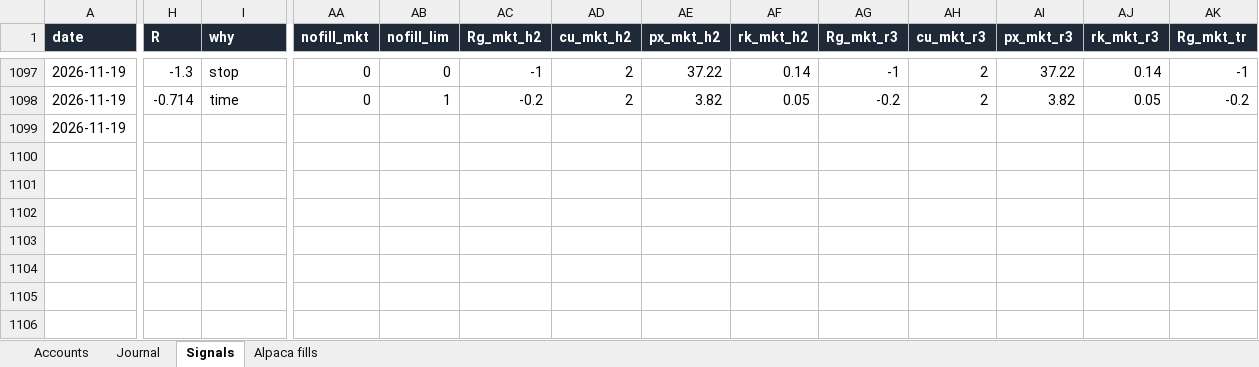
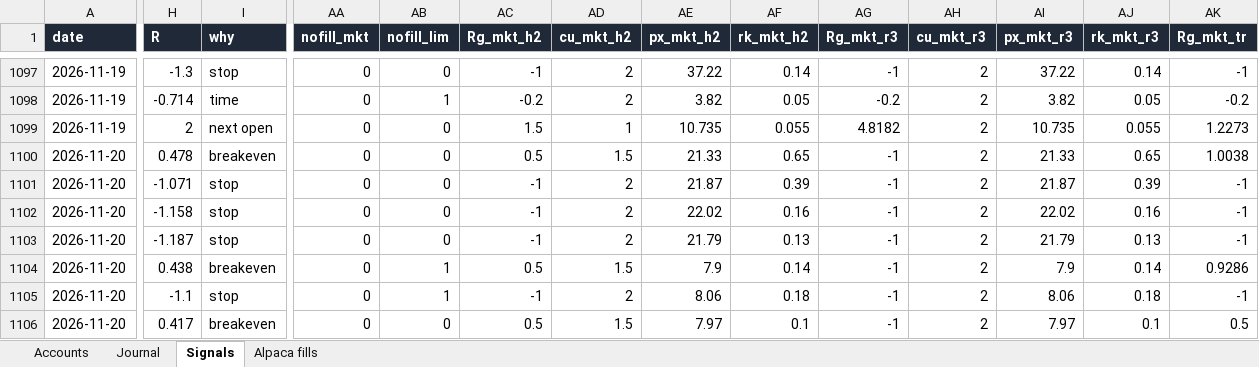
Before and after one commit to newurbaninfluence-lgtm/paper-trading-bot, an Excel workbook: reports/Paper Bot Live.xlsx, sheet Signals, drawn as a sheet; only a part is shown, gaps mark what is left out; values as stored, in another font and other column widths than the file's, no borders; rows hold the shown columns only; the diff covers the shown part only; the diff names each change by its address in the sheet, - before the commit and + after, or states it on an @@ line.

```diff
--- a/reports/Paper Bot Live.xlsx (sheet Signals)
+++ b/reports/Paper Bot Live.xlsx (sheet Signals)
-H1099 (R): (empty)
+H1099 (R): 2
-I1099 (why): (empty)
+I1099 (why): next open
-AA1099 (nofill_mkt): (empty)
+AA1099 (nofill_mkt): 0
-AB1099 (nofill_lim): (empty)
+AB1099 (nofill_lim): 0
-AC1099 (Rg_mkt_h2): (empty)
+AC1099 (Rg_mkt_h2): 1.5
-AD1099 (cu_mkt_h2): (empty)
+AD1099 (cu_mkt_h2): 1
-AE1099 (px_mkt_h2): (empty)
+AE1099 (px_mkt_h2): 10.735
-AF1099 (rk_mkt_h2): (empty)
+AF1099 (rk_mkt_h2): 0.055
-AG1099 (Rg_mkt_r3): (empty)
+AG1099 (Rg_mkt_r3): 4.8182
-AH1099 (cu_mkt_r3): (empty)
+AH1099 (cu_mkt_r3): 2
-AI1099 (px_mkt_r3): (empty)
+AI1099 (px_mkt_r3): 10.735
-AJ1099 (rk_mkt_r3): (empty)
+AJ1099 (rk_mkt_r3): 0.055
-AK1099 (Rg_mkt_tr): (empty)
+AK1099 (Rg_mkt_tr): 1.2273
+row 1100: 2026-11-20 | 0.478 | breakeven | 0 | 0 | 0.5 | 1.5 | 21.33 | 0.65 | -1 | 2 | 21.33 | 0.65 | 1.0038
+row 1101: 2026-11-20 | -1.071 | stop | 0 | 0 | -1 | 2 | 21.87 | 0.39 | -1 | 2 | 21.87 | 0.39 | -1
+row 1102: 2026-11-20 | -1.158 | stop | 0 | 0 | -1 | 2 | 22.02 | 0.16 | -1 | 2 | 22.02 | 0.16 | -1
+row 1103: 2026-11-20 | -1.187 | stop | 0 | 0 | -1 | 2 | 21.79 | 0.13 | -1 | 2 | 21.79 | 0.13 | -1
+row 1104: 2026-11-20 | 0.438 | breakeven | 0 | 1 | 0.5 | 1.5 | 7.9 | 0.14 | -1 | 2 | 7.9 | 0.14 | 0.9286
+row 1105: 2026-11-20 | -1.1 | stop | 0 | 1 | -1 | 2 | 8.06 | 0.18 | -1 | 2 | 8.06 | 0.18 | -1
+row 1106: 2026-11-20 | 0.417 | breakeven | 0 | 0 | 0.5 | 1.5 | 7.97 | 0.1 | -1 | 2 | 7.97 | 0.1 | 0.5
```
Also changed, not shown: 16 edited cells elsewhere in this sheet, 5 other files.
